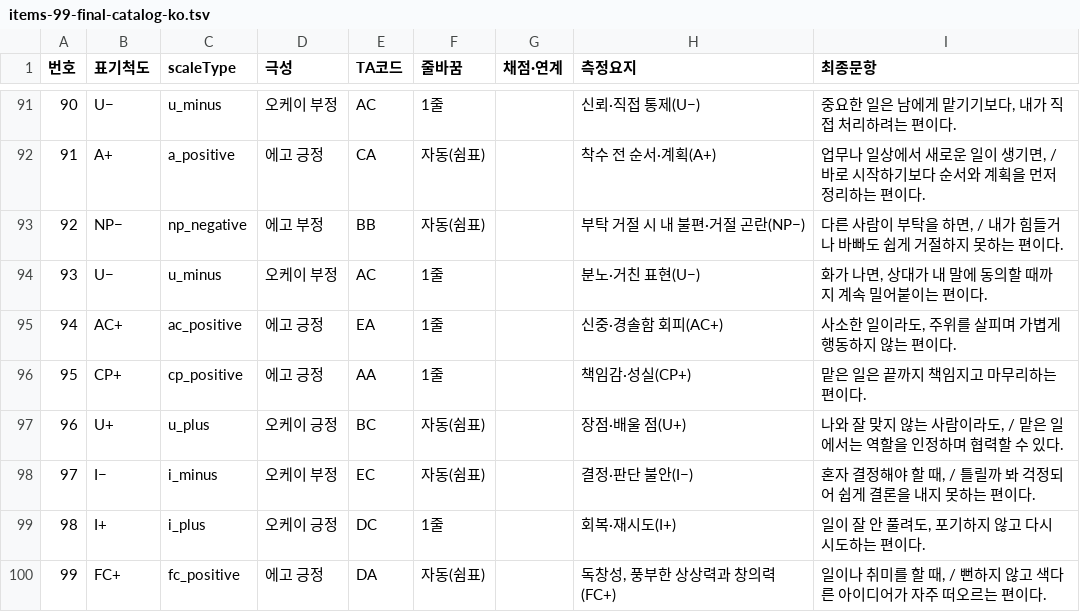
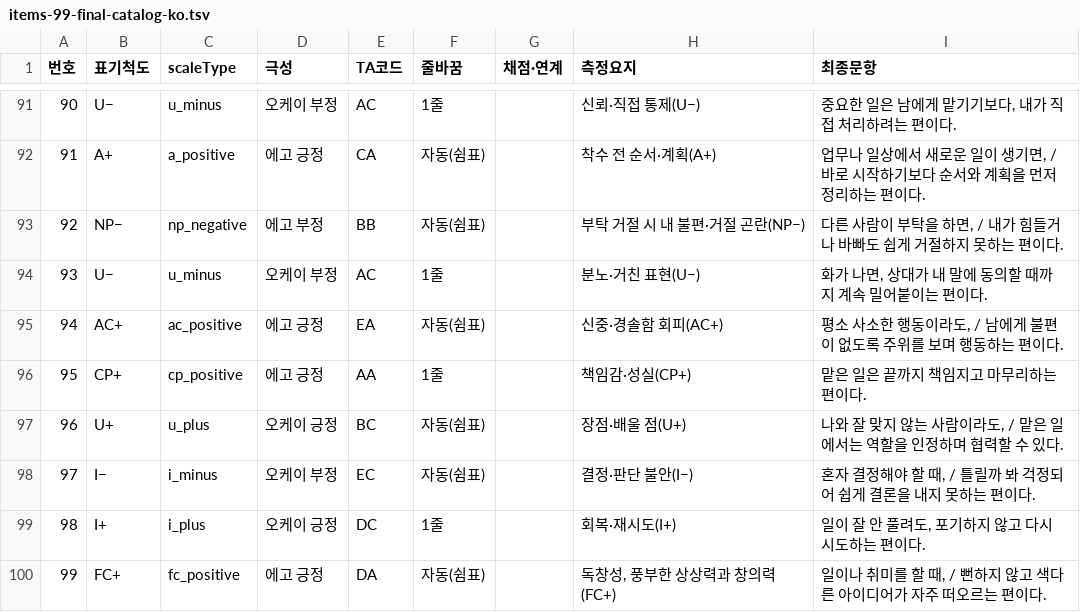
Before and after one commit to jomigata/wiz-coco, a TSV file: docs/internal-materials/ego-ok/items-99-final-catalog-ko.tsv, drawn as a sheet; only a part is shown, gaps mark what is left out.

```diff
--- a/docs/internal-materials/ego-ok/items-99-final-catalog-ko.tsv
+++ b/docs/internal-materials/ego-ok/items-99-final-catalog-ko.tsv
@@ -94,3 +94,3 @@
 93	U−	u_minus	오케이 부정	AC	1줄		분노·거친 표현(U−)	화가 나면, 상대가 내 말에 동의할 때까지 계속 밀어붙이는 편이다.
-94	AC+	ac_positive	에고 긍정	EA	1줄		신중·경솔함 회피(AC+)	사소한 일이라도, 주위를 살피며 가볍게 행동하지 않는 편이다.
+94	AC+	ac_positive	에고 긍정	EA	자동(쉼표)		신중·경솔함 회피(AC+)	평소 사소한 행동이라도, / 남에게 불편이 없도록 주위를 보며 행동하는 편이다.
 95	CP+	cp_positive	에고 긍정	AA	1줄		책임감·성실(CP+)	맡은 일은 끝까지 책임지고 마무리하는 편이다.
```
Also changed, not shown: docs/internal-materials/ego-ok/items-99-context-clarity-ko.tsv, docs/internal-materials/ego-ok/items-99-ending-mapping-ko.tsv, 8 other files.
